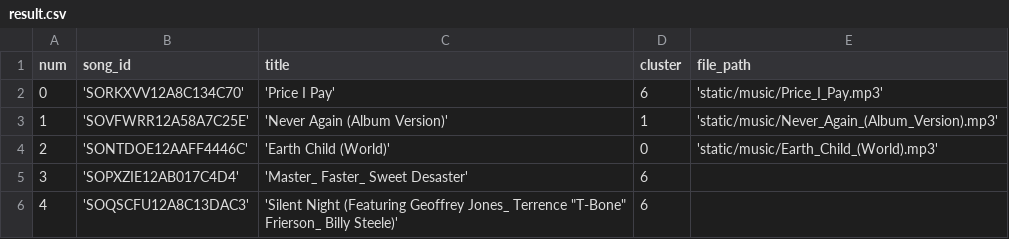
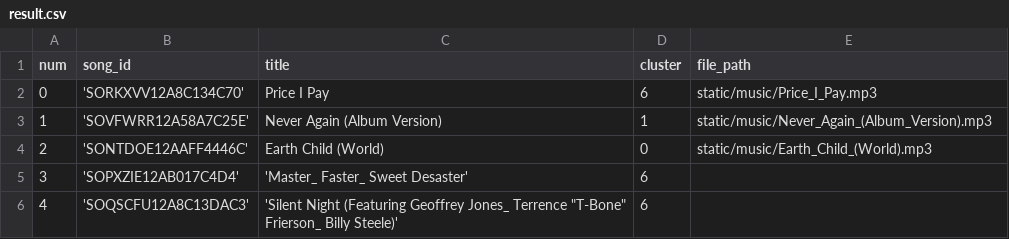
Before and after one commit to Allmoon1/VKR, a CSV file: result.csv, drawn as a sheet; only a part is shown.

```diff
--- a/result.csv
+++ b/result.csv
@@ -1,5 +1,5 @@
 num,song_id,title,cluster,file_path
-0, 'SORKXVV12A8C134C70', 'Price I Pay', 6, 'static/music/Price_I_Pay.mp3'
-1,'SOVFWRR12A58A7C25E','Never Again (Album Version)',1,'static/music/Never_Again_(Album_Version).mp3'
-2,'SONTDOE12AAFF4446C','Earth Child (World)',0,'static/music/Earth_Child_(World).mp3'
+0, 'SORKXVV12A8C134C70', Price I Pay, 6, static/music/Price_I_Pay.mp3
+1,'SOVFWRR12A58A7C25E',Never Again (Album Version),1, static/music/Never_Again_(Album_Version).mp3
+2,'SONTDOE12AAFF4446C',Earth Child (World),0, static/music/Earth_Child_(World).mp3
 3,'SOPXZIE12AB017C4D4','Master_ Faster_ Sweet Desaster',6
```
Also changed, not shown: 5 other files.
